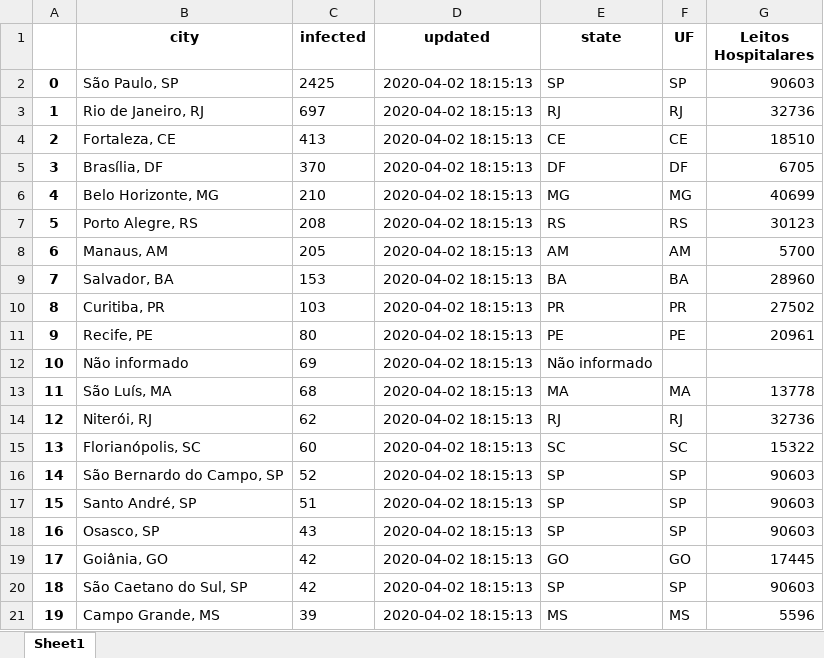
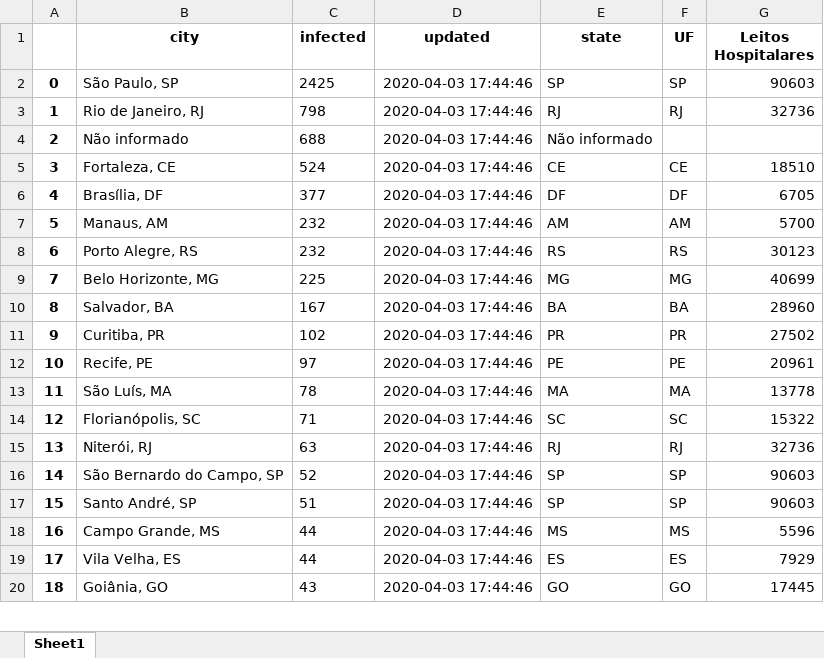
Before and after one commit to octavio-santiago/Covid19_data, an Excel workbook: dataset/covid_citites_brazil.xlsx, sheet Sheet1, drawn as a sheet; only a part is shown; values as stored, in another font and other column widths than the file's, no borders; removed rows and columns are numbered as before the commit, all else as after; the diff covers the shown part only; the diff names each change by its address in the sheet, - before the commit and + after, or states it on an @@ line.

```diff
--- a/dataset/covid_citites_brazil.xlsx (sheet Sheet1)
+++ b/dataset/covid_citites_brazil.xlsx (sheet Sheet1)
-D2:D3 (updated): 2020-04-02 18:15:13
+D2:D3 (updated): 2020-04-03 17:44:46
-C3 (infected): 697
+C3 (infected): 798
+row 4: 2 | Não informado | 688 | 2020-04-03 17:44:46 | Não informado
@@ column A renumbered from row 5 down @@
-C5 (infected): 413
+C5 (infected): 524
-D5:D6 (updated): 2020-04-02 18:15:13
+D5:D6 (updated): 2020-04-03 17:44:46
-C6 (infected): 370
+C6 (infected): 377
-row 6: 4 | Belo Horizonte, MG | 210 | 2020-04-02 18:15:13 | MG | MG | 40699
-row 7: 5 | Porto Alegre, RS | 208 | 2020-04-02 18:15:13 | RS | RS | 30123
-C7 (infected): 205
+C7 (infected): 232
-D7 (updated): 2020-04-02 18:15:13
+D7 (updated): 2020-04-03 17:44:46
+row 8: 6 | Porto Alegre, RS | 232 | 2020-04-03 17:44:46 | RS | RS | 30123
+row 9: 7 | Belo Horizonte, MG | 225 | 2020-04-03 17:44:46 | MG | MG | 40699
-C10 (infected): 153
+C10 (infected): 167
-D10:D12 (updated): 2020-04-02 18:15:13
+D10:D12 (updated): 2020-04-03 17:44:46
-C11 (infected): 103
+C11 (infected): 102
-C12 (infected): 80
+C12 (infected): 97
-row 12: 10 | Não informado | 69 | 2020-04-02 18:15:13 | Não informado
-C13 (infected): 68
+C13 (infected): 78
-D13 (updated): 2020-04-02 18:15:13
+D13 (updated): 2020-04-03 17:44:46
-row 14: 12 | Niterói, RJ | 62 | 2020-04-02 18:15:13 | RJ | RJ | 32736
-C14 (infected): 60
+C14 (infected): 71
-D14 (updated): 2020-04-02 18:15:13
+D14 (updated): 2020-04-03 17:44:46
+row 15: 13 | Niterói, RJ | 63 | 2020-04-03 17:44:46 | RJ | RJ | 32736
-D16:D17 (updated): 2020-04-02 18:15:13
+D16:D17 (updated): 2020-04-03 17:44:46
-row 18: 16 | Osasco, SP | 43 | 2020-04-02 18:15:13 | SP | SP | 90603
-row 19: 17 | Goiânia, GO | 42 | 2020-04-02 18:15:13 | GO | GO | 17445
-row 20: 18 | São Caetano do Sul, SP | 42 | 2020-04-02 18:15:13 | SP | SP | 90603
-C18 (infected): 39
+C18 (infected): 44
-D18 (updated): 2020-04-02 18:15:13
+D18 (updated): 2020-04-03 17:44:46
+row 19: 17 | Vila Velha, ES | 44 | 2020-04-03 17:44:46 | ES | ES | 7929
+row 20: 18 | Goiânia, GO | 43 | 2020-04-03 17:44:46 | GO | GO | 17445
```
Also changed, not shown: 79 added rows, 55 removed rows and 390 edited cells elsewhere in this sheet, dataset/corona_pred.xlsx, dataset/dataset_infec.xlsx, 8 other files.
